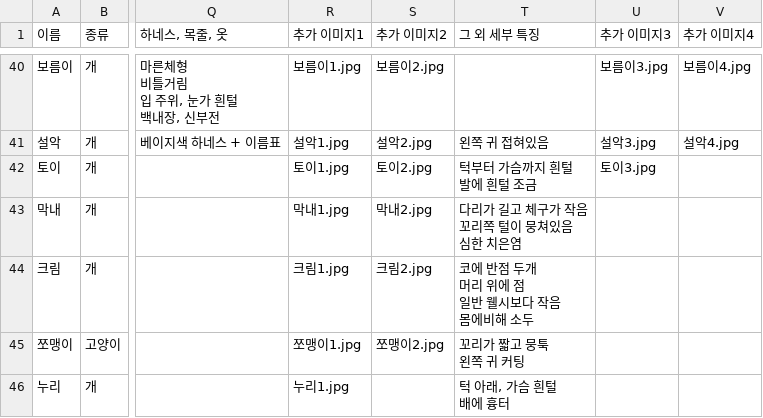
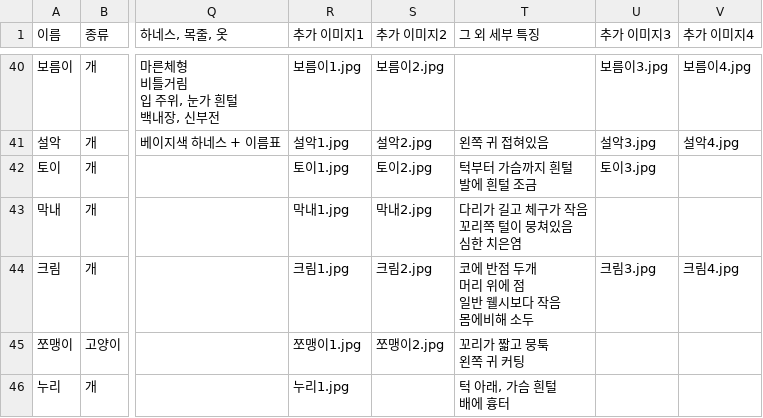
Before and after one commit to ynh0929/ghappydog, a CSV file: public/지해피독 수색용 유실견 리스트.csv, drawn as a sheet; only a part is shown, gaps mark what is left out; the diff names each change by its address in the sheet, - before the commit and + after, or states it on an @@ line.

```diff
--- a/public/지해피독 수색용 유실견 리스트.csv
+++ b/public/지해피독 수색용 유실견 리스트.csv
-U44 (추가 이미지3): (empty)
+U44 (추가 이미지3): 크림3.jpg
-V44 (추가 이미지4): (empty)
+V44 (추가 이미지4): 크림4.jpg
```
Also changed, not shown: public/지해피독_찾음.csv, 24 other files.
